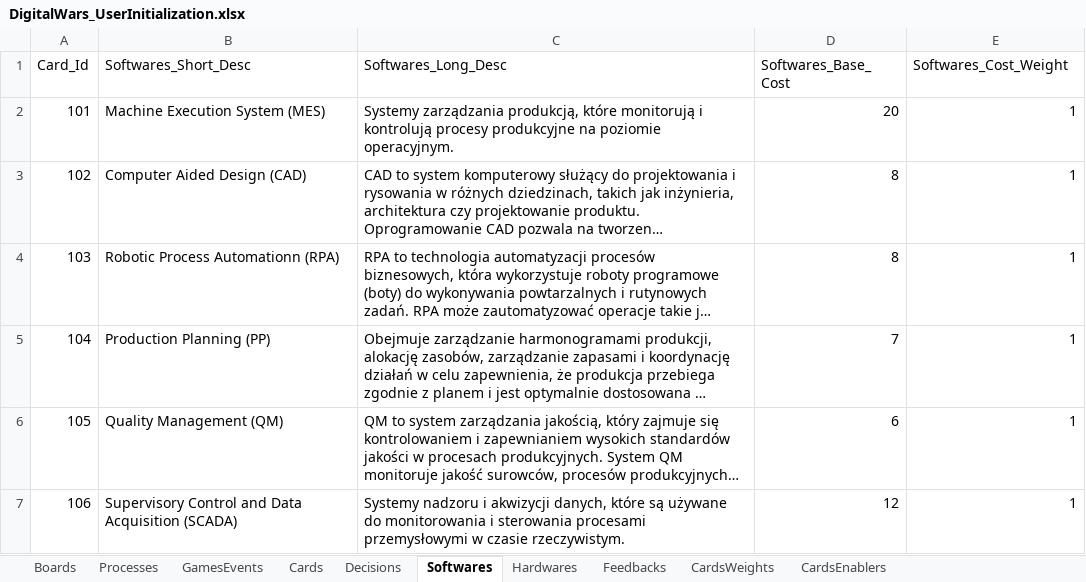
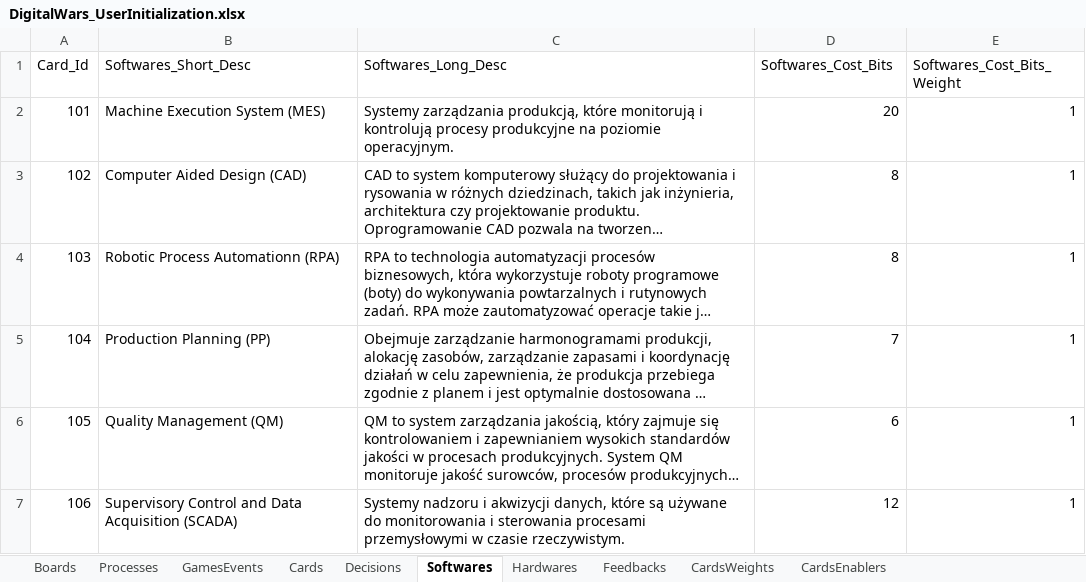
Before and after one commit to KrajewskiMaciej/IgniteDigitalization, an Excel workbook: DigitalWars.Server/Initializers/DigitalWars_UserInitialization.xlsx, sheet Softwares, drawn as a sheet; only a part is shown; long unchanged cells end in …; values as stored, in another font and other column widths than the file's, no borders; charts and pictures not drawn; the diff names each change by its address in the sheet, - before the commit and + after, or states it on an @@ line.

```diff
--- a/DigitalWars.Server/Initializers/DigitalWars_UserInitialization.xlsx (sheet Softwares)
+++ b/DigitalWars.Server/Initializers/DigitalWars_UserInitialization.xlsx (sheet Softwares)
-D1: Softwares_Base_Cost
+D1: Softwares_Cost_Bits
-E1: Softwares_Cost_Weight
+E1: Softwares_Cost_Bits_Weight
```
Also changed, not shown: sheet Decisions, sheet Hardwares, charts or pictures, 15 other files.
